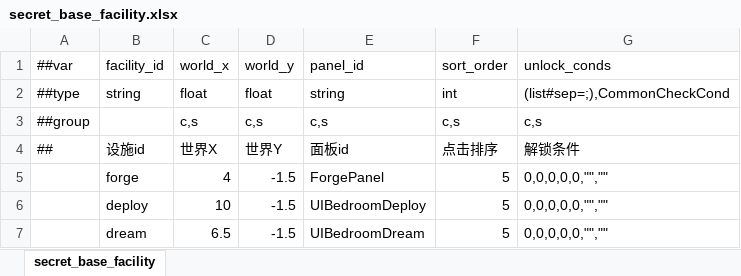
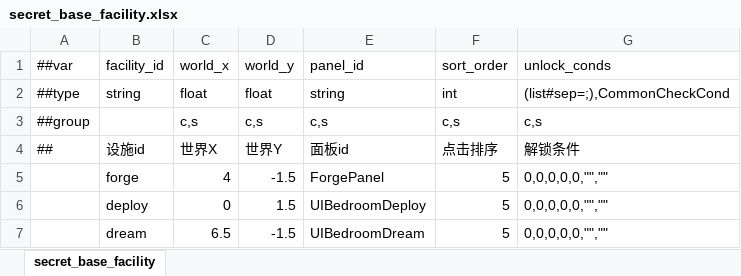
Before and after one commit to nmbswls/FkSucProj, an Excel workbook: Config/Datas/secret_base_facility.xlsx, sheet secret_base_facility, drawn as a sheet; values as stored, in another font and other column widths than the file's, no borders; the diff names each change by its address in the sheet, - before the commit and + after, or states it on an @@ line.

```diff
--- a/Config/Datas/secret_base_facility.xlsx (sheet secret_base_facility)
+++ b/Config/Datas/secret_base_facility.xlsx (sheet secret_base_facility)
-C6 (world_x): 10
+C6 (world_x): 0
-D6 (world_y): -1.5
+D6 (world_y): 1.5
```
Also changed, not shown: Config/Datas/__tables__.xlsx, Config/Datas/forge_recipe.xlsx, 24 other files.
